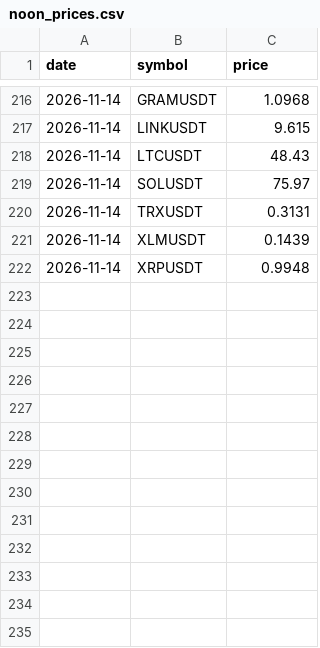
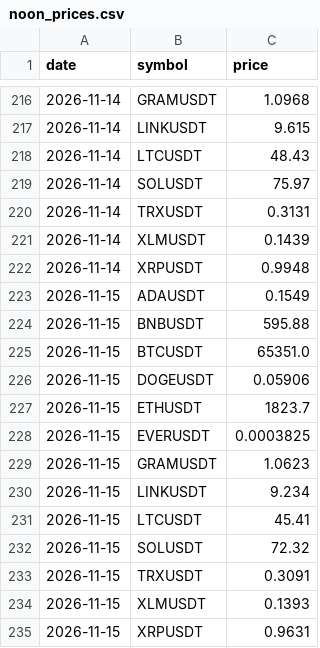
Before and after one commit to f1devbin/Crypto-Research-Labs, a CSV file: datasets/noon_prices.csv, drawn as a sheet; only a part is shown, gaps mark what is left out; the diff names each change by its address in the sheet, - before the commit and + after, or states it on an @@ line.

```diff
--- a/datasets/noon_prices.csv
+++ b/datasets/noon_prices.csv
+row 223: 2026-11-15 | ADAUSDT | 0.1549
+row 224: 2026-11-15 | BNBUSDT | 595.88
+row 225: 2026-11-15 | BTCUSDT | 65351.0
+row 226: 2026-11-15 | DOGEUSDT | 0.05906
+row 227: 2026-11-15 | ETHUSDT | 1823.7
+row 228: 2026-11-15 | EVERUSDT | 0.0003825
+row 229: 2026-11-15 | GRAMUSDT | 1.0623
+row 230: 2026-11-15 | LINKUSDT | 9.234
+row 231: 2026-11-15 | LTCUSDT | 45.41
+row 232: 2026-11-15 | SOLUSDT | 72.32
+row 233: 2026-11-15 | TRXUSDT | 0.3091
+row 234: 2026-11-15 | XLMUSDT | 0.1393
+row 235: 2026-11-15 | XRPUSDT | 0.9631
```
Also changed, not shown: datasets/forecast_log.csv.
